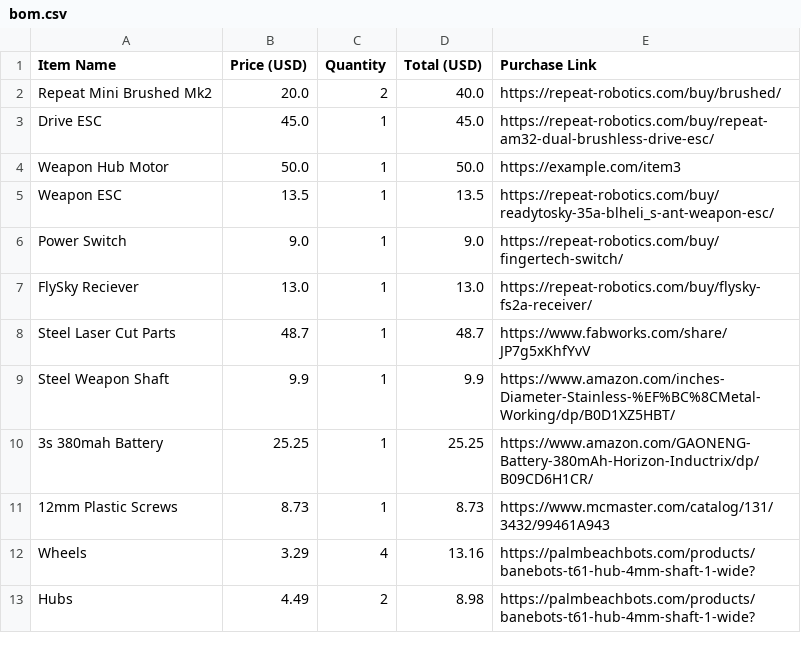
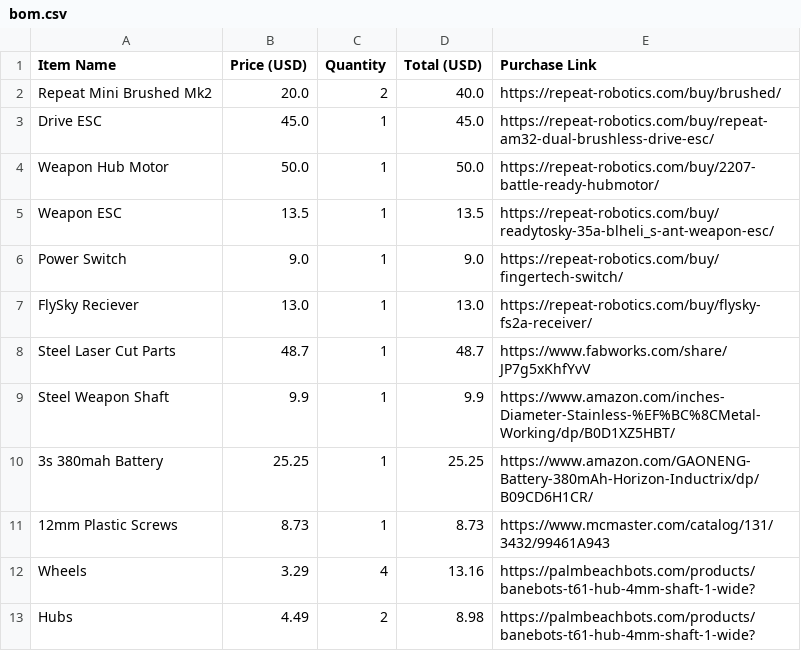
Before and after one commit to 2Mon/battlebot, a CSV file: bom.csv, drawn as a sheet.

Commit message:
Update bom.csv

```diff
--- a/bom.csv
+++ b/bom.csv
@@ -3,3 +3,3 @@ Repeat Mini Brushed Mk2,20.0,2,40.0,https://repeat-robotics.com/buy/brushed/
 Drive ESC,45.0,1,45.0,https://repeat-robotics.com/buy/repeat-am32-dual-brushless-drive-esc/
-Weapon Hub Motor,50.0,1,50.0,https://example.com/item3
+Weapon Hub Motor,50.0,1,50.0,https://repeat-robotics.com/buy/2207-battle-ready-hubmotor/
 Weapon ESC,13.5,1,13.5,https://repeat-robotics.com/buy/readytosky-35a-blheli_s-ant-weapon-esc/
```
